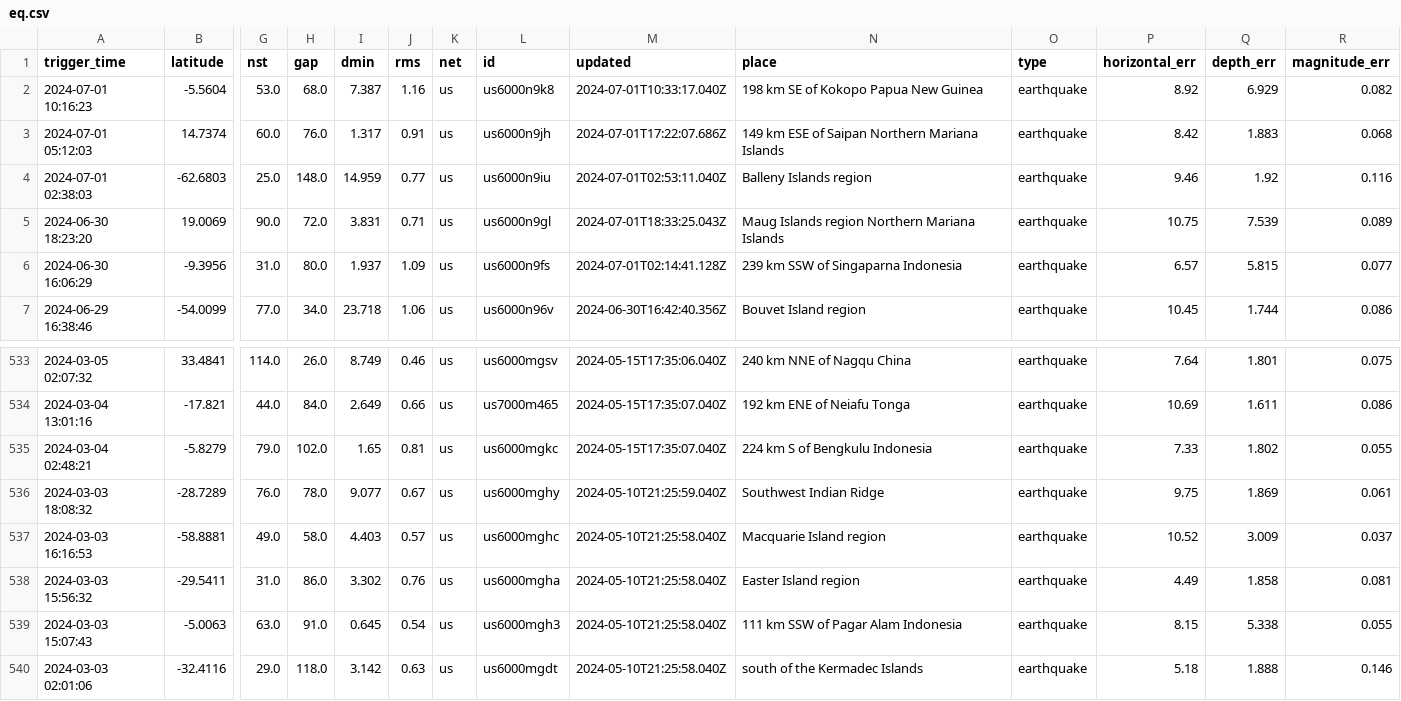
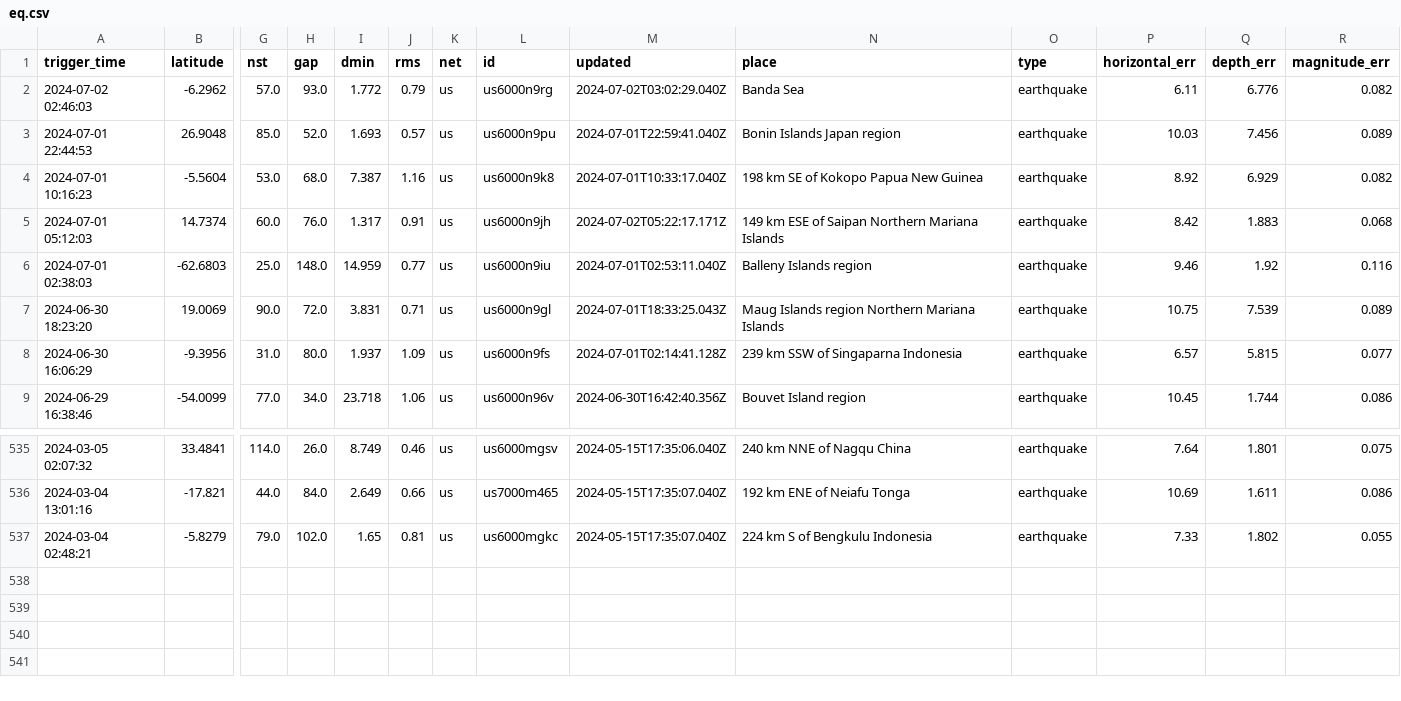
Before and after one commit to WebValley2024/catalogue-data-ingestion, a CSV file: eq.csv, drawn as a sheet; only a part is shown, gaps mark what is left out; removed rows and columns are numbered as before the commit, all else as after; rows hold the shown columns only; the diff names each change by its address in the sheet, - before the commit and + after, or states it on an @@ line.

```diff
--- a/eq.csv
+++ b/eq.csv
+row 2: 2024-07-02 02:46:03 | -6.2962 | 57.0 | 93.0 | 1.772 | 0.79 | us | us6000n9rg | 2024-07-02T03:02:29.040Z | Banda Sea | earthquake | 6.11 | 6.776 | 0.082
+row 3: 2024-07-01 22:44:53 | 26.9048 | 85.0 | 52.0 | 1.693 | 0.57 | us | us6000n9pu | 2024-07-01T22:59:41.040Z | Bonin Islands Japan region | earthquake | 10.03 | 7.456 | 0.089
-M5 (updated): 2024-07-01T17:22:07.686Z
+M5 (updated): 2024-07-02T05:22:17.171Z
-row 536: 2024-03-03 18:08:32 | -28.7289 | 76.0 | 78.0 | 9.077 | 0.67 | us | us6000mghy | 2024-05-10T21:25:59.040Z | Southwest Indian Ridge | earthquake | 9.75 | 1.869 | 0.061
-row 537: 2024-03-03 16:16:53 | -58.8881 | 49.0 | 58.0 | 4.403 | 0.57 | us | us6000mghc | 2024-05-10T21:25:58.040Z | Macquarie Island region | earthquake | 10.52 | 3.009 | 0.037
-row 538: 2024-03-03 15:56:32 | -29.5411 | 31.0 | 86.0 | 3.302 | 0.76 | us | us6000mgha | 2024-05-10T21:25:58.040Z | Easter Island region | earthquake | 4.49 | 1.858 | 0.081
-row 539: 2024-03-03 15:07:43 | -5.0063 | 63.0 | 91.0 | 0.645 | 0.54 | us | us6000mgh3 | 2024-05-10T21:25:58.040Z | 111 km SSW of Pagar Alam Indonesia | earthquake | 8.15 | 5.338 | 0.055
-row 540: 2024-03-03 02:01:06 | -32.4116 | 29.0 | 118.0 | 3.142 | 0.63 | us | us6000mgdt | 2024-05-10T21:25:58.040Z | south of the Kermadec Islands | earthquake | 5.18 | 1.888 | 0.146
```
Also changed, not shown: astrosat.csv, earthquake.csv, 5 other files.
